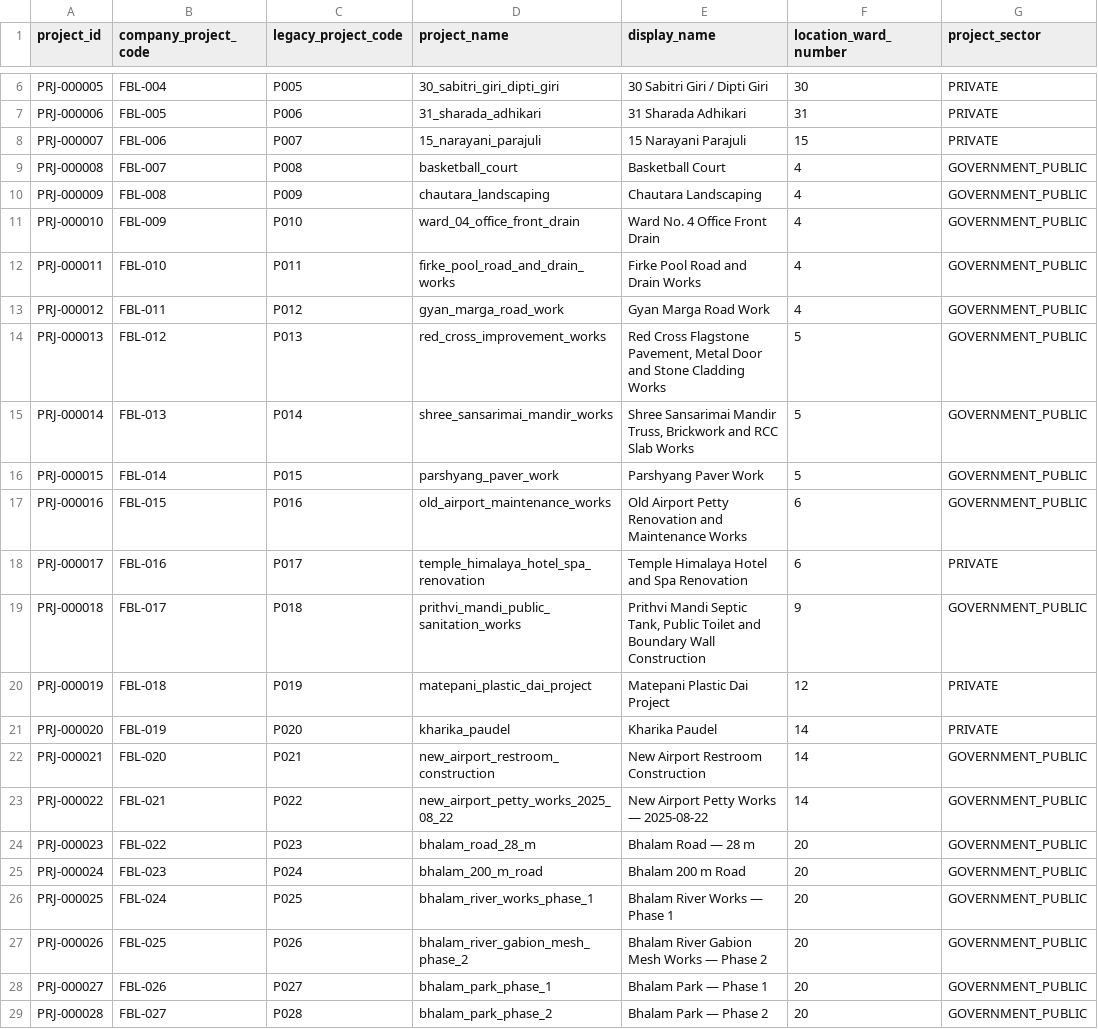
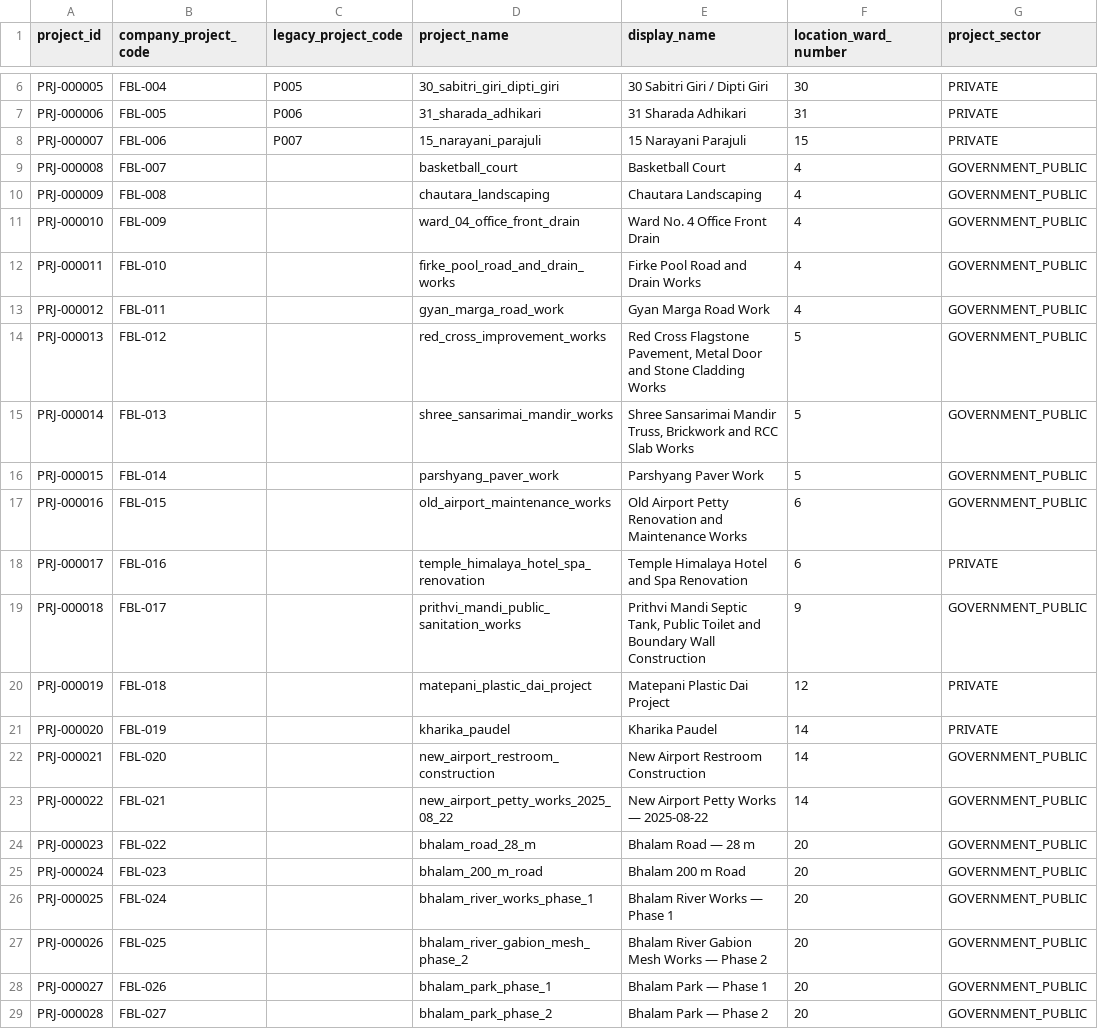
Before and after one commit to FabinGurung/jp-ecosystem-project-map-v1, a CSV file: imports/photo-groups-2026-08-02/projects_candidate.csv, drawn as a sheet; only a part is shown, gaps mark what is left out; the diff names each change by its address in the sheet, - before the commit and + after, or states it on an @@ line.

Commit message:
Correct new project legacy code assignments

```diff
--- a/imports/photo-groups-2026-08-02/projects_candidate.csv
+++ b/imports/photo-groups-2026-08-02/projects_candidate.csv
-C9 (legacy_project_code): P008
+C9 (legacy_project_code): (empty)
-C10 (legacy_project_code): P009
+C10 (legacy_project_code): (empty)
-C11 (legacy_project_code): P010
+C11 (legacy_project_code): (empty)
-C12 (legacy_project_code): P011
+C12 (legacy_project_code): (empty)
-C13 (legacy_project_code): P012
+C13 (legacy_project_code): (empty)
-C14 (legacy_project_code): P013
+C14 (legacy_project_code): (empty)
-C15 (legacy_project_code): P014
+C15 (legacy_project_code): (empty)
-C16 (legacy_project_code): P015
+C16 (legacy_project_code): (empty)
-C17 (legacy_project_code): P016
+C17 (legacy_project_code): (empty)
-C18 (legacy_project_code): P017
+C18 (legacy_project_code): (empty)
-C19 (legacy_project_code): P018
+C19 (legacy_project_code): (empty)
-C20 (legacy_project_code): P019
+C20 (legacy_project_code): (empty)
-C21 (legacy_project_code): P020
+C21 (legacy_project_code): (empty)
-C22 (legacy_project_code): P021
+C22 (legacy_project_code): (empty)
-C23 (legacy_project_code): P022
+C23 (legacy_project_code): (empty)
-C24 (legacy_project_code): P023
+C24 (legacy_project_code): (empty)
-C25 (legacy_project_code): P024
+C25 (legacy_project_code): (empty)
-C26 (legacy_project_code): P025
+C26 (legacy_project_code): (empty)
-C27 (legacy_project_code): P026
+C27 (legacy_project_code): (empty)
-C28 (legacy_project_code): P027
+C28 (legacy_project_code): (empty)
-C29 (legacy_project_code): P028
+C29 (legacy_project_code): (empty)
```
